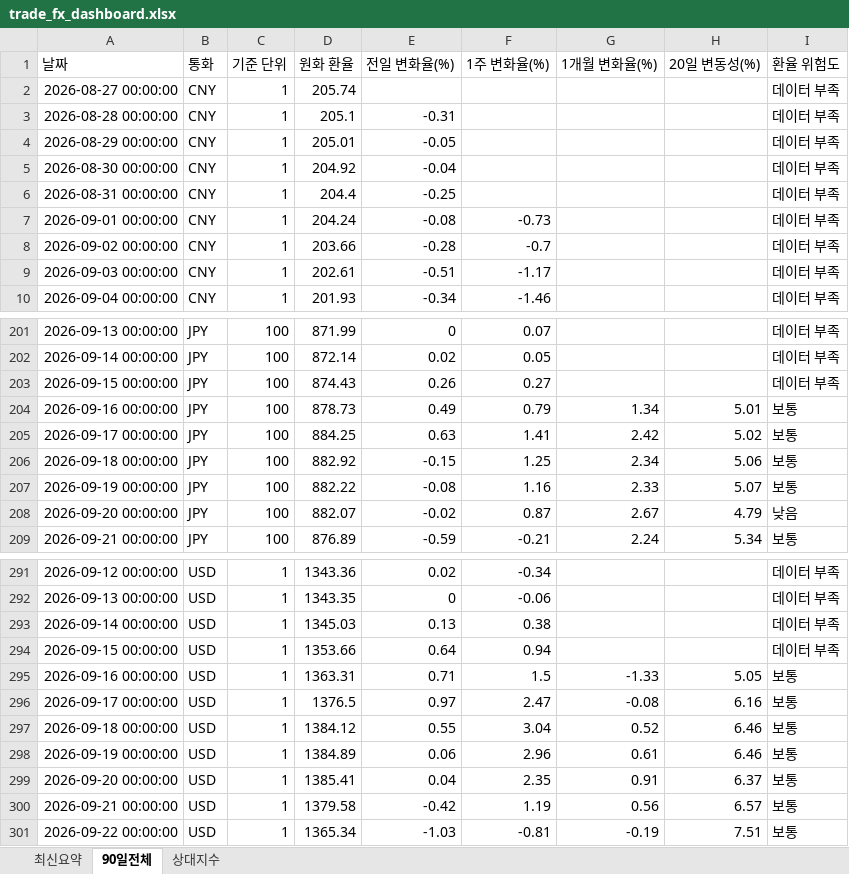
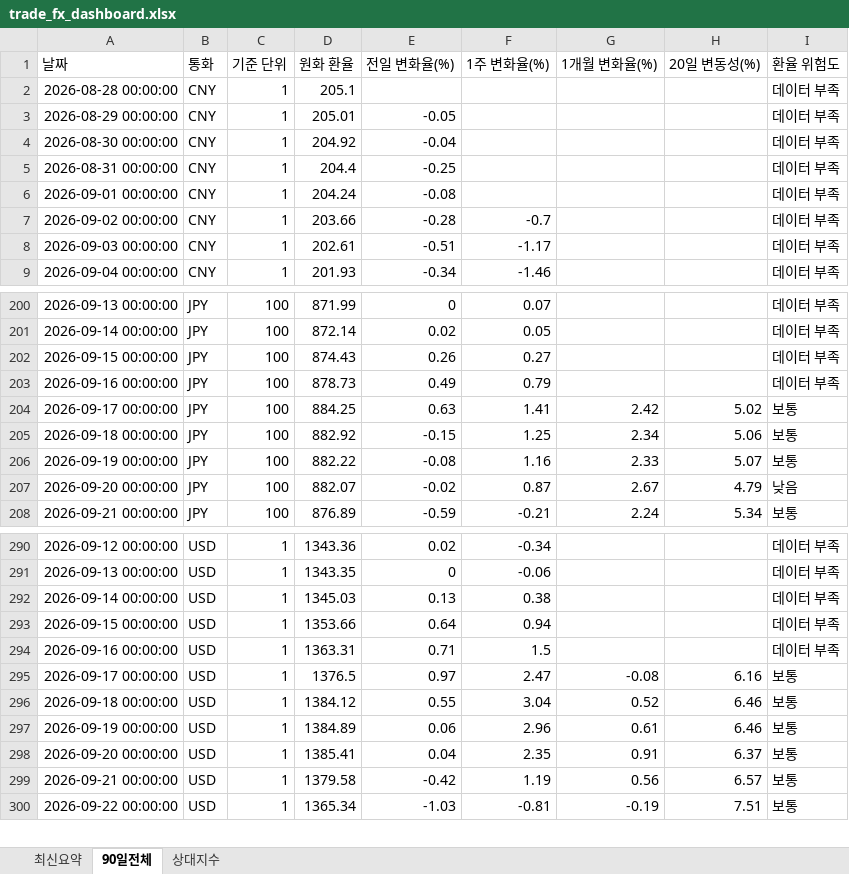
Before and after one commit to wnsdnjs867-svg/4-, an Excel workbook: trade_fx_dashboard.xlsx, sheet 90일전체, drawn as a sheet; only a part is shown, gaps mark what is left out; values as stored, in another font and other column widths than the file's, no borders; removed rows and columns are numbered as before the commit, all else as after; the diff covers the shown part only; the diff names each change by its address in the sheet, - before the commit and + after, or states it on an @@ line.

```diff
--- a/trade_fx_dashboard.xlsx (sheet 90일전체)
+++ b/trade_fx_dashboard.xlsx (sheet 90일전체)
-row 2: 2026-08-27 00:00:00 | CNY | 1 | 205.74 |  |  |  |  | 데이터 부족
-E2 (전일 변화율(%)): -0.31
+E2 (전일 변화율(%)): (empty)
-F6 (1주 변화율(%)): -0.73
+F6 (1주 변화율(%)): (empty)
-G203 (1개월 변화율(%)): 1.34
+G203 (1개월 변화율(%)): (empty)
-H203 (20일 변동성(%)): 5.01
+H203 (20일 변동성(%)): (empty)
-I203 (환율 위험도): 보통
+I203 (환율 위험도): 데이터 부족
-G294 (1개월 변화율(%)): -1.33
+G294 (1개월 변화율(%)): (empty)
-H294 (20일 변동성(%)): 5.05
+H294 (20일 변동성(%)): (empty)
-I294 (환율 위험도): 보통
+I294 (환율 위험도): 데이터 부족
```
Also changed, not shown: 4 added rows, 3 removed rows and 58 edited cells elsewhere in this sheet, sheet 상대지수, sheet 최신요약, 1 other file.
